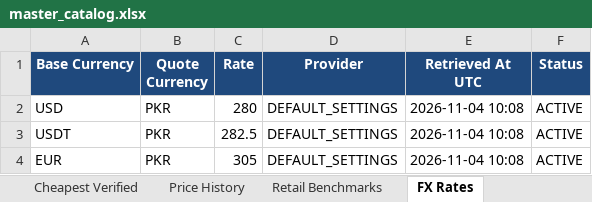
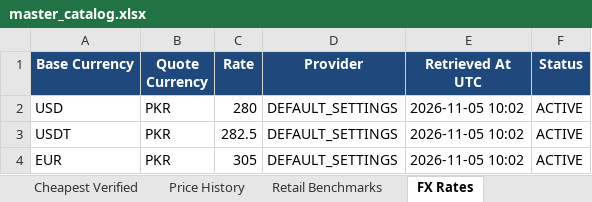
Before and after one commit to m-rehman55/ai-tool-gems-supplier-intelligence, an Excel workbook: master_catalog.xlsx, sheet FX Rates, drawn as a sheet; values as stored, in another font and other column widths than the file's, no borders; the diff names each change by its address in the sheet, - before the commit and + after, or states it on an @@ line.

Commit message:
chore(catalog): automated daily public price sync [skip ci]

```diff
--- a/master_catalog.xlsx (sheet FX Rates)
+++ b/master_catalog.xlsx (sheet FX Rates)
-E2:E4 (Retrieved At UTC): 2026-11-04 10:08
+E2:E4 (Retrieved At UTC): 2026-11-05 10:02
```
Also changed, not shown: sheet README.
